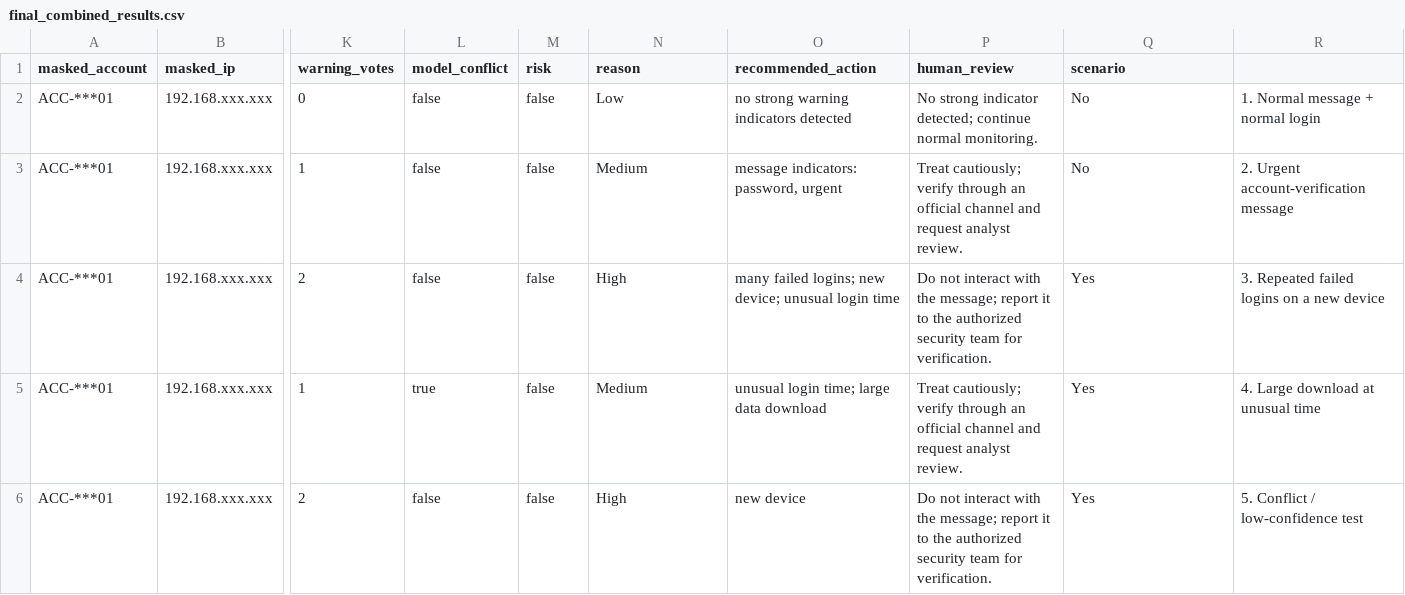
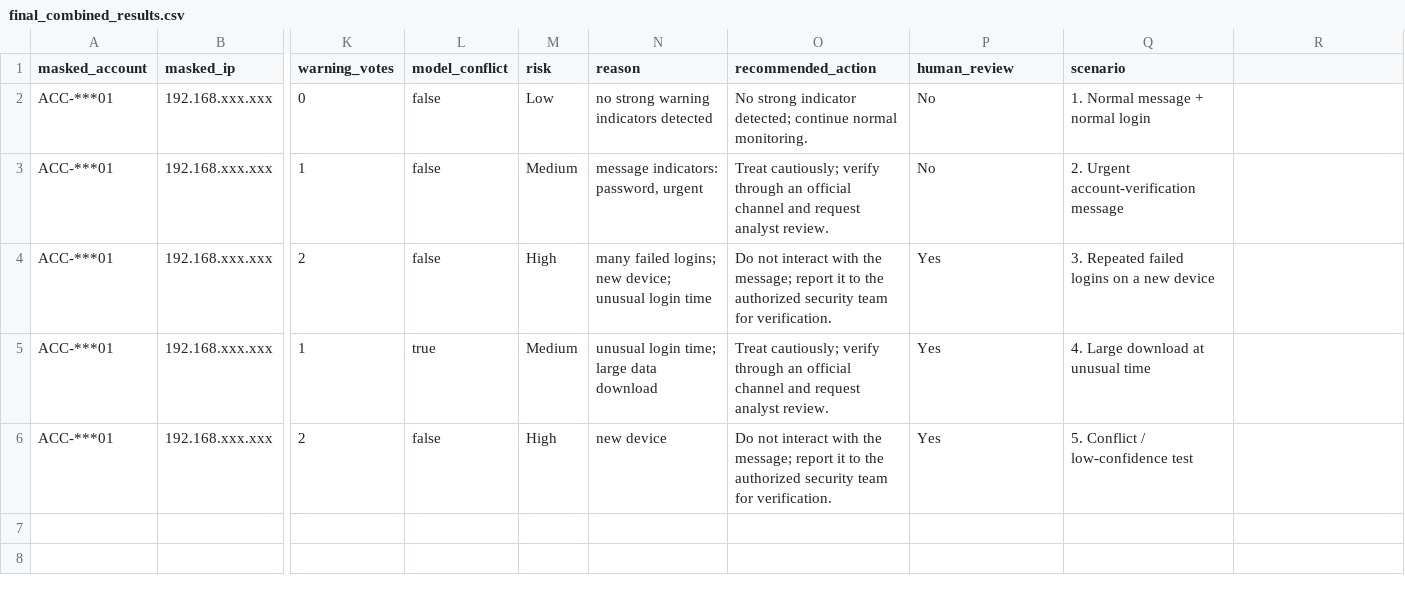
Before and after one commit to yash01100/AI-IN-CYBER-SECURITY-ASSIGNMENT-5, a CSV file: final_combined_results.csv, drawn as a sheet; only a part is shown, gaps mark what is left out; the diff names each change by its address in the sheet, - before the commit and + after, or states it on an @@ line.

Commit message:
Correct CSV column alignment with notebook outputs

```diff
--- a/final_combined_results.csv
+++ b/final_combined_results.csv
-M2 (risk): false
+M2 (risk): Low
-N2 (reason): Low
+N2 (reason): no strong warning indicators detected
-O2 (recommended_action): no strong warning indicators detected
+O2 (recommended_action): No strong indicator detected; continue normal monitoring.
-P2 (human_review): No strong indicator detected; continue normal monitoring.
+P2 (human_review): No
-Q2 (scenario): No
+Q2 (scenario): 1. Normal message + normal login
-R2: 1. Normal message + normal login
+R2: (empty)
-M3 (risk): false
+M3 (risk): Medium
-N3 (reason): Medium
+N3 (reason): message indicators: password, urgent
-O3 (recommended_action): message indicators: password, urgent
+O3 (recommended_action): Treat cautiously; verify through an official channel and request analyst review.
-P3 (human_review): Treat cautiously; verify through an official channel and request analyst review.
+P3 (human_review): No
-Q3 (scenario): No
+Q3 (scenario): 2. Urgent account-verification message
-R3: 2. Urgent account-verification message
+R3: (empty)
-M4 (risk): false
+M4 (risk): High
-N4 (reason): High
+N4 (reason): many failed logins; new device; unusual login time
-O4 (recommended_action): many failed logins; new device; unusual login time
+O4 (recommended_action): Do not interact with the message; report it to the authorized security team for verification.
-P4 (human_review): Do not interact with the message; report it to the authorized security team for verification.
+P4 (human_review): Yes
-Q4 (scenario): Yes
+Q4 (scenario): 3. Repeated failed logins on a new device
-R4: 3. Repeated failed logins on a new device
+R4: (empty)
-M5 (risk): false
+M5 (risk): Medium
-N5 (reason): Medium
+N5 (reason): unusual login time; large data download
-O5 (recommended_action): unusual login time; large data download
+O5 (recommended_action): Treat cautiously; verify through an official channel and request analyst review.
-P5 (human_review): Treat cautiously; verify through an official channel and request analyst review.
+P5 (human_review): Yes
-Q5 (scenario): Yes
+Q5 (scenario): 4. Large download at unusual time
-R5: 4. Large download at unusual time
+R5: (empty)
-M6 (risk): false
+M6 (risk): High
-N6 (reason): High
+N6 (reason): new device
-O6 (recommended_action): new device
+O6 (recommended_action): Do not interact with the message; report it to the authorized security team for verification.
-P6 (human_review): Do not interact with the message; report it to the authorized security team for verification.
+P6 (human_review): Yes
-Q6 (scenario): Yes
+Q6 (scenario): 5. Conflict / low-confidence test
-R6: 5. Conflict / low-confidence test
+R6: (empty)
```
